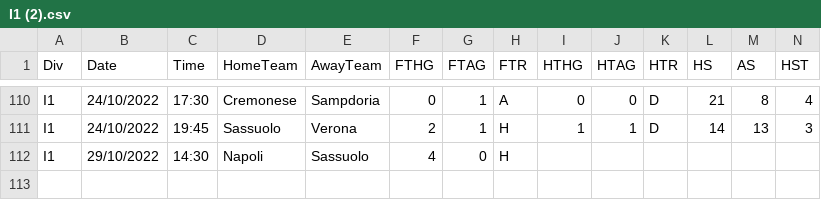
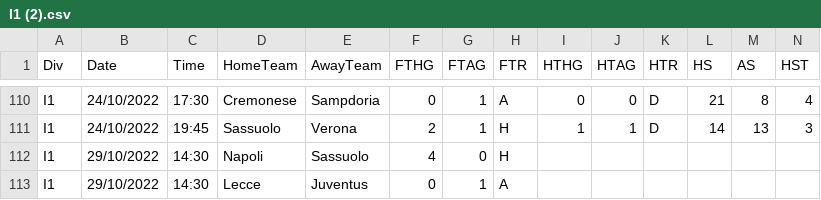
Before and after one commit to 450fausto/database, a CSV file: Run/I1 (2).csv, drawn as a sheet; only a part is shown, gaps mark what is left out; rows hold the shown columns only; the diff names each change by its address in the sheet, - before the commit and + after, or states it on an @@ line.

Commit message:
Update I1 (2).csv

```diff
--- a/Run/I1 (2).csv
+++ b/Run/I1 (2).csv
+row 113: I1 | 29/10/2022 | 14:30 | Lecce | Juventus | 0 | 1 | A
```
